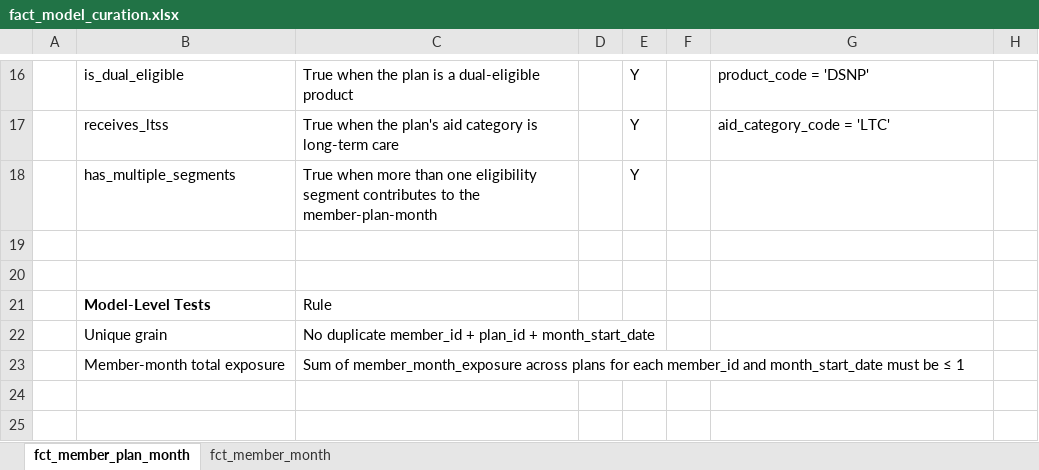
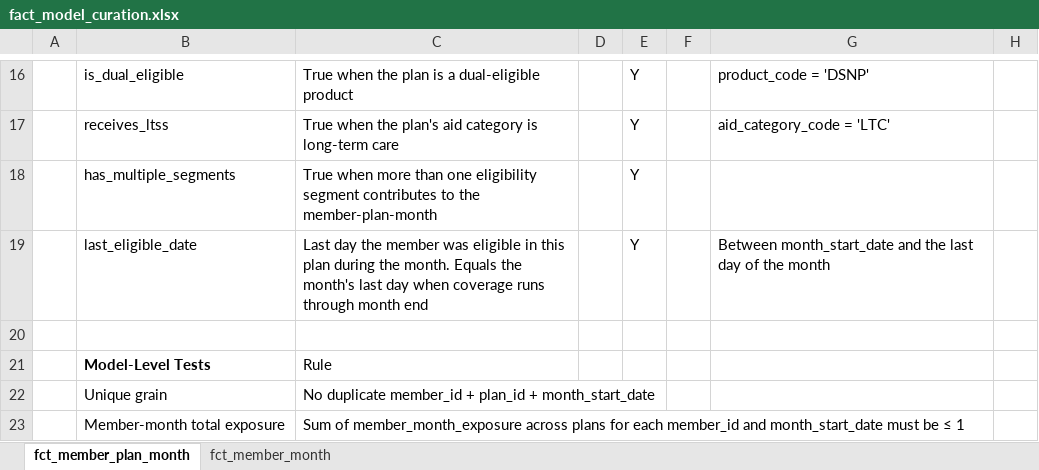
Before and after one commit to jkimdatadev/healthcare-claims-dbt, an Excel workbook: docs/fact_model_curation.xlsx, sheet fct_member_plan_month, drawn as a sheet; only a part is shown, gaps mark what is left out; values as stored, in another font and other column widths than the file's, no borders; the diff names each change by its address in the sheet, - before the commit and + after, or states it on an @@ line.

Commit message:
Add fct_member_month spec to fact_model_curation

```diff
--- a/docs/fact_model_curation.xlsx (sheet fct_member_plan_month)
+++ b/docs/fact_model_curation.xlsx (sheet fct_member_plan_month)
-row 19: (empty)
+row 19:  | last_eligible_date | Last day the member was eligible in this plan during the month. Equals the month's last day when coverage runs through month end |  | Y |  | Between month_start_date and the last day of the month
```
Also changed, not shown: sheet fct_member_month.
